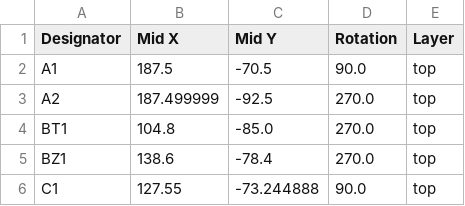
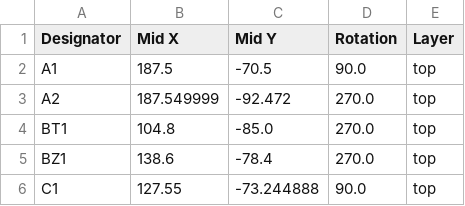
Before and after one commit to equipeantares/AvionicaAuroraIII, a CSV file: PCB_avionica/AvionicaJaburu/production/positions.csv, drawn as a sheet; only a part is shown.

```diff
--- a/PCB_avionica/AvionicaJaburu/production/positions.csv
+++ b/PCB_avionica/AvionicaJaburu/production/positions.csv
@@ -2,3 +2,3 @@
 A1,187.5,-70.5,90.0,top
-A2,187.499999,-92.5,270.0,top
+A2,187.549999,-92.472,270.0,top
 BT1,104.8,-85.0,270.0,top
```
Also changed, not shown: PCB_avionica/AvionicaJaburu/production/bom.csv, 14 other files.
